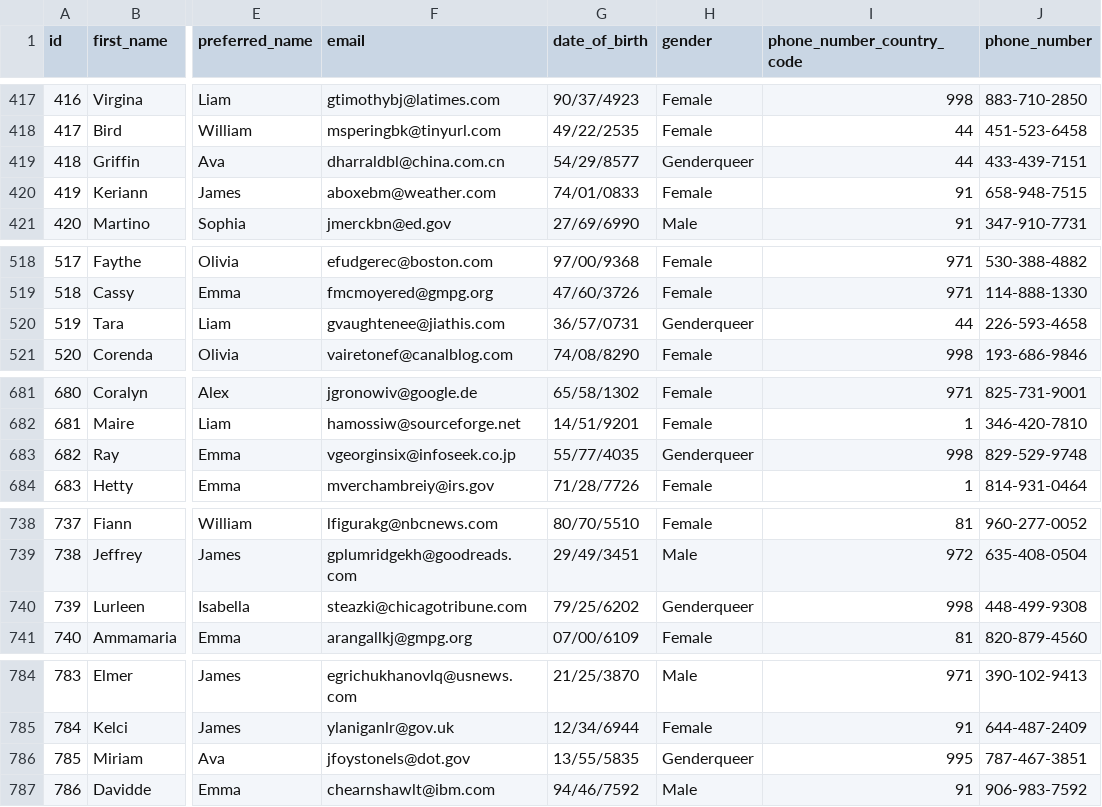
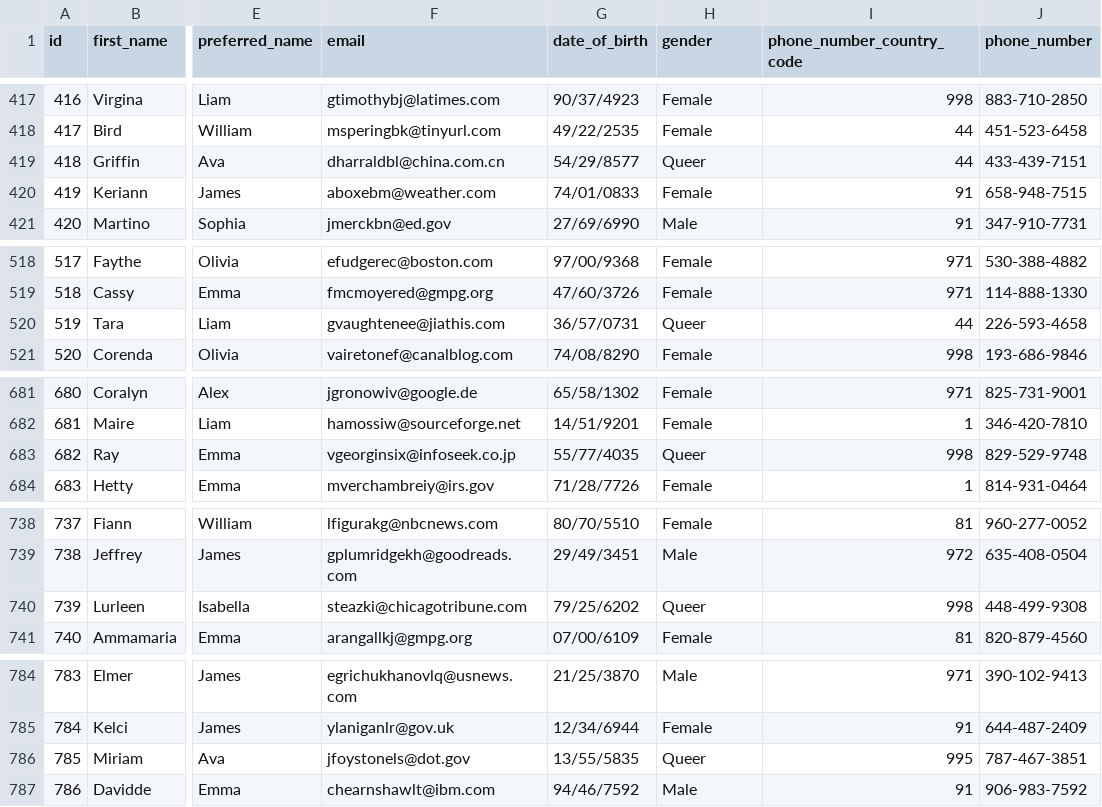
Before and after one commit to cuhacking/2025, a CSV file: apps/portal/public/User_mock_data.csv, drawn as a sheet; only a part is shown, gaps mark what is left out; the diff covers the shown part only; the diff names each change by its address in the sheet, - before the commit and + after, or states it on an @@ line.

```diff
--- a/apps/portal/public/User_mock_data.csv
+++ b/apps/portal/public/User_mock_data.csv
-H419 (gender): Genderqueer
+H419 (gender): Queer
-H520 (gender): Genderqueer
+H520 (gender): Queer
-H683 (gender): Genderqueer
+H683 (gender): Queer
-H740 (gender): Genderqueer
+H740 (gender): Queer
-H786 (gender): Genderqueer
+H786 (gender): Queer
```
Also changed, not shown: 9 edited cells elsewhere in this file.
